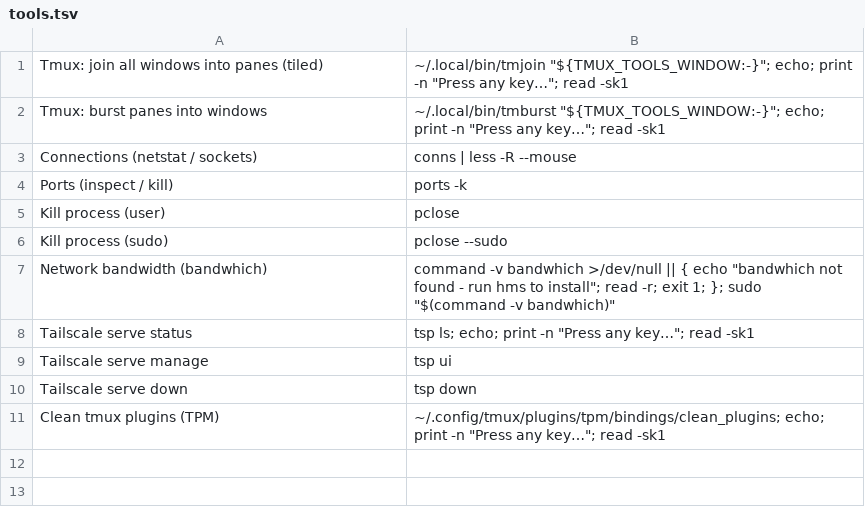
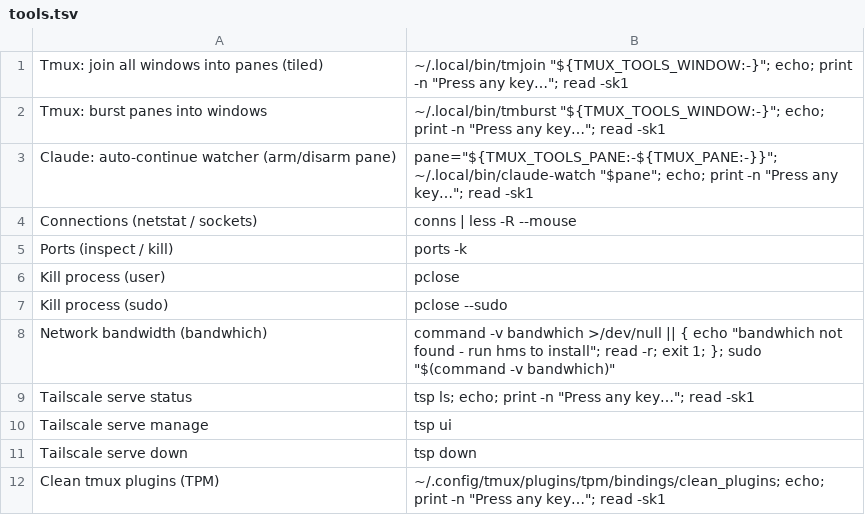
Before and after one commit to connorads/dotfiles, a TSV file: .config/tmux/tools.tsv, drawn as a sheet; the diff names each change by its address in the sheet, - before the commit and + after, or states it on an @@ line.

Commit message:
tmux: move claude-watch into tools
Move Claude auto-continue arm/disarm into the prefix+T Tools launcher and unbind prefix+Alt+a so reloads clear the accidental shortcut.

Keep right-click pane and CLI paths documented for explicit control.

```diff
--- a/.config/tmux/tools.tsv
+++ b/.config/tmux/tools.tsv
+row 3: Claude: auto-continue watcher (arm/disarm pane) | pane="${TMUX_TOOLS_PANE:-${TMUX_PANE:-}}"; ~/.local/bin/claude-watch "$pane"; echo; print -n "Press any key…"; read -sk1
```
Also changed, not shown: 5 other files.
